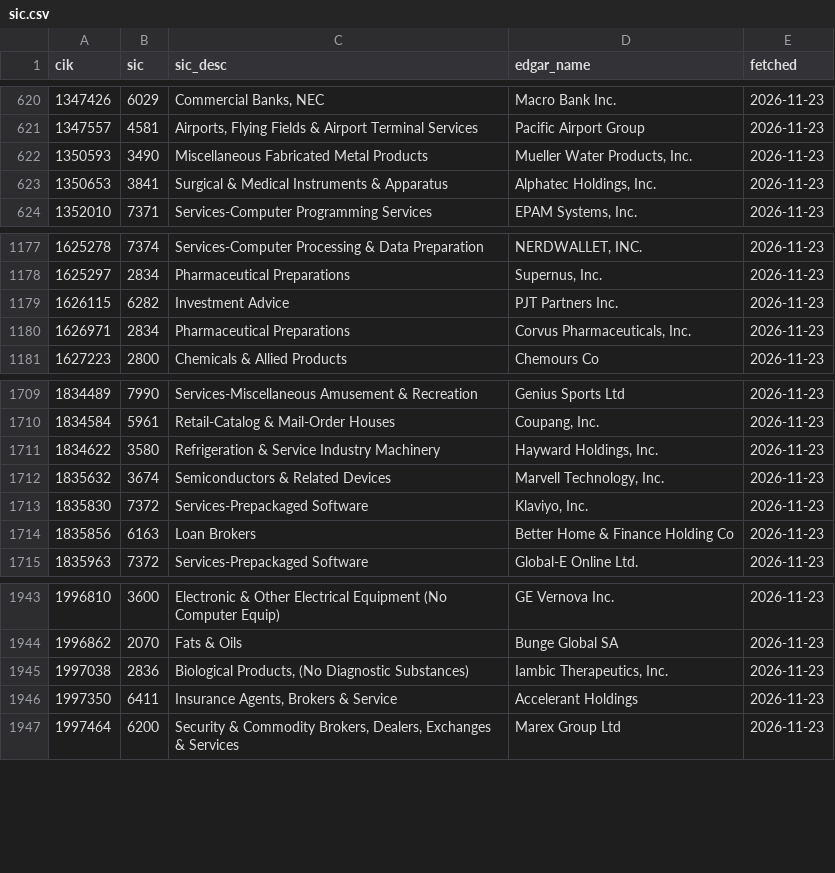
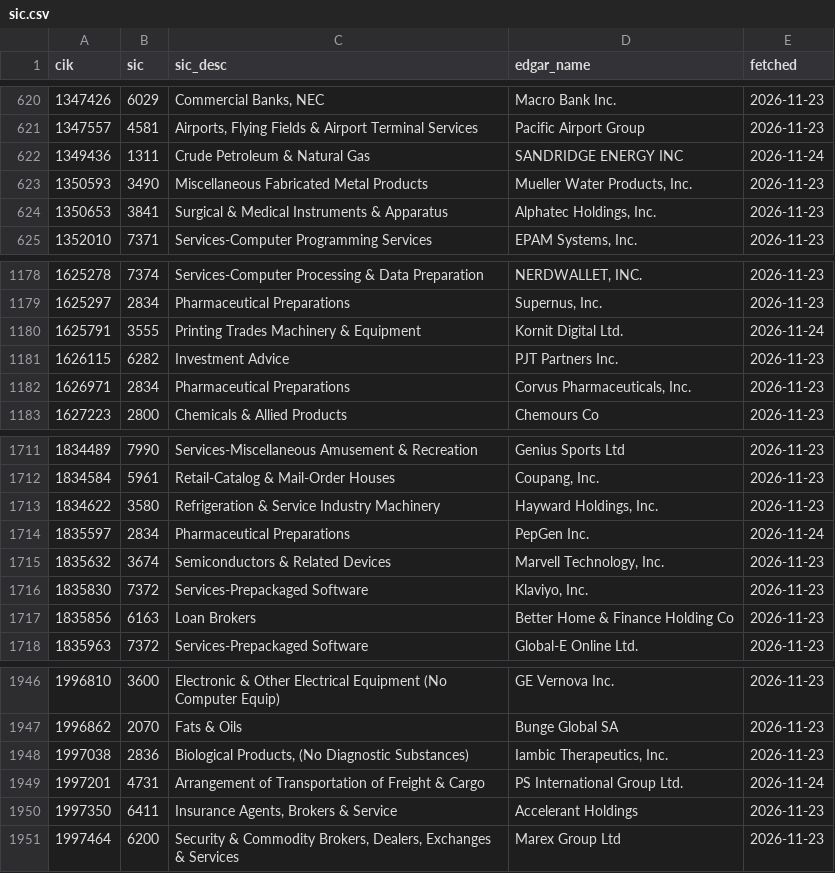
Before and after one commit to YeonGu/market_screener, a CSV file: cache/sic.csv, drawn as a sheet; only a part is shown, gaps mark what is left out; the diff names each change by its address in the sheet, - before the commit and + after, or states it on an @@ line.

```diff
--- a/cache/sic.csv
+++ b/cache/sic.csv
+row 622: 1349436 | 1311 | Crude Petroleum & Natural Gas | SANDRIDGE ENERGY INC | 2026-11-24
+row 1180: 1625791 | 3555 | Printing Trades Machinery & Equipment | Kornit Digital Ltd. | 2026-11-24
+row 1714: 1835597 | 2834 | Pharmaceutical Preparations | PepGen Inc. | 2026-11-24
+row 1949: 1997201 | 4731 | Arrangement of Transportation of Freight & Cargo | PS International Group Ltd. | 2026-11-24
```
